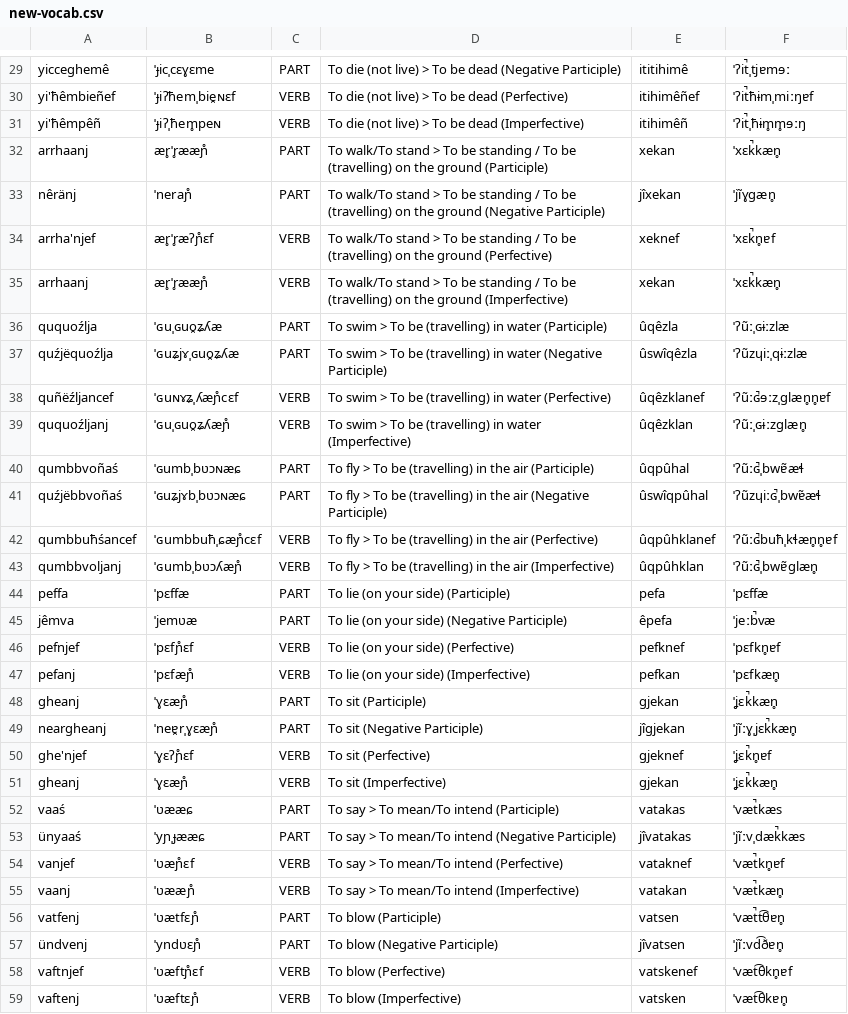
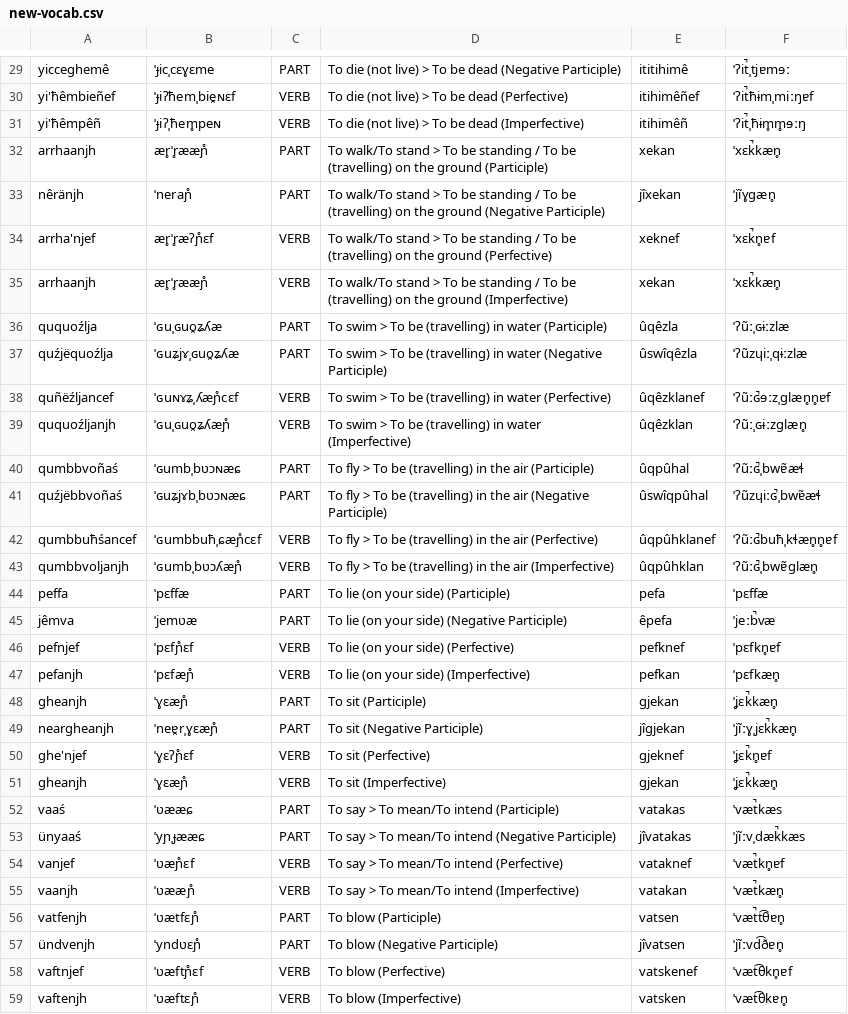
Before and after one commit to ausazh/Proto-Azxish, a CSV file: vocab/new-vocab.csv, drawn as a sheet; only a part is shown, gaps mark what is left out; the diff covers the shown part only.

```diff
--- a/vocab/new-vocab.csv
+++ b/vocab/new-vocab.csv
@@ -31,6 +31,6 @@ yi'ħêmbieñef,ˈɟiʔħemˌbie̯ɴɛf,VERB,To die (not live) > To be dead (P
 yi'ħêmpêñ,ˈɟiʔˌħem̥peɴ,VERB,To die (not live) > To be dead (Imperfective),itihimêñ,ˈʔit̚ˌħɨm̥m̥ɘːŋ
-arrhaanj,ær̥ˈr̥ææɲ̊,PART,To walk/To stand > To be standing / To be (travelling) on the ground (Participle),xekan,ˈxɛk̚kæn̥
-nêränj,ˈneraɲ̊,PART,To walk/To stand > To be standing / To be (travelling) on the ground (Negative Participle),jîxekan,ˈjĩɣgæn̥
+arrhaanjh,ær̥ˈr̥ææɲ̊,PART,To walk/To stand > To be standing / To be (travelling) on the ground (Participle),xekan,ˈxɛk̚kæn̥
+nêränjh,ˈneraɲ̊,PART,To walk/To stand > To be standing / To be (travelling) on the ground (Negative Participle),jîxekan,ˈjĩɣgæn̥
 arrha'njef,ær̥ˈr̥æʔɲ̊ɛf,VERB,To walk/To stand > To be standing / To be (travelling) on the ground (Perfective),xeknef,ˈxɛk̚n̥ɐf
-arrhaanj,ær̥ˈr̥ææɲ̊,VERB,To walk/To stand > To be standing / To be (travelling) on the ground (Imperfective),xekan,ˈxɛk̚kæn̥
+arrhaanjh,ær̥ˈr̥ææɲ̊,VERB,To walk/To stand > To be standing / To be (travelling) on the ground (Imperfective),xekan,ˈxɛk̚kæn̥
 ququoźlja,ˈɢuˌɢuo̯ʑʎæ,PART,To swim > To be (travelling) in water (Participle),ûqêzla,ˈʔũːˌɢɨːzlæ
@@ -38,3 +38,3 @@ quźjëquoźlja,ˈɢuʑjɤˌɢuo̯ʑʎæ,PART,To swim > To be (travelling) in
 quñëźljancef,ˈɢuɴɤʑˌʎæɲ̊cɛf,VERB,To swim > To be (travelling) in water (Perfective),ûqêzklanef,ˈʔũːɢ̚ɘːzˌglæn̥n̥ɐf
-ququoźljanj,ˈɢuˌɢuo̯ʑʎæɲ̊,VERB,To swim > To be (travelling) in water (Imperfective),ûqêzklan,ˈʔũːˌɢɨːzglæn̥
+ququoźljanjh,ˈɢuˌɢuo̯ʑʎæɲ̊,VERB,To swim > To be (travelling) in water (Imperfective),ûqêzklan,ˈʔũːˌɢɨːzglæn̥
 qumbbvoñaś,ˈɢumbˌbʋɔɴæɕ,PART,To fly > To be (travelling) in the air (Participle),ûqpûhal,ˈʔũːɢ̚ˌbwɐ̃æɬ
@@ -42,3 +42,3 @@ quźjëbbvoñaś,ˈɢuʑjɤbˌbʋɔɴæɕ,PART,To fly > To be (travelling) i
 qumbbuħśancef,ˈɢumbbuħˌɕæɲ̊cɛf,VERB,To fly > To be (travelling) in the air (Perfective),ûqpûhklanef,ˈʔũːɢ̚buħˌkɬæn̥n̥ɐf
-qumbbvoljanj,ˈɢumbˌbʋɔʎæɲ̊,VERB,To fly > To be (travelling) in the air (Imperfective),ûqpûhklan,ˈʔũːɢ̚ˌbwɐ̃glæn̥
+qumbbvoljanjh,ˈɢumbˌbʋɔʎæɲ̊,VERB,To fly > To be (travelling) in the air (Imperfective),ûqpûhklan,ˈʔũːɢ̚ˌbwɐ̃glæn̥
 peffa,ˈpɛffæ,PART,To lie (on your side) (Participle),pefa,ˈpɛffæ
@@ -46,7 +46,7 @@ jêmva,ˈjemʋæ,PART,To lie (on your side) (Negative Participle),êpefa,ˈjeː
 pefnjef,ˈpɛfɲ̊ɛf,VERB,To lie (on your side) (Perfective),pefknef,ˈpɛfkn̥ɐf
-pefanj,ˈpɛfæɲ̊,VERB,To lie (on your side) (Imperfective),pefkan,ˈpɛfkæn̥
-gheanj,ˈɣɛæɲ̊,PART,To sit (Participle),gjekan,ˈʝɛk̚kæn̥
-neargheanj,ˈneɐ̯rˌɣɛæɲ̊,PART,To sit (Negative Participle),jîgjekan,ˈjĩːɣˌjɛk̚kæn̥
+pefanjh,ˈpɛfæɲ̊,VERB,To lie (on your side) (Imperfective),pefkan,ˈpɛfkæn̥
+gheanjh,ˈɣɛæɲ̊,PART,To sit (Participle),gjekan,ˈʝɛk̚kæn̥
+neargheanjh,ˈneɐ̯rˌɣɛæɲ̊,PART,To sit (Negative Participle),jîgjekan,ˈjĩːɣˌjɛk̚kæn̥
 ghe'njef,ˈɣɛʔɲ̊ɛf,VERB,To sit (Perfective),gjeknef,ˈʝɛk̚n̥ɐf
-gheanj,ˈɣɛæɲ̊,VERB,To sit (Imperfective),gjekan,ˈʝɛk̚kæn̥
+gheanjh,ˈɣɛæɲ̊,VERB,To sit (Imperfective),gjekan,ˈʝɛk̚kæn̥
 vaaś,ˈʋææɕ,PART,To say > To mean/To intend (Participle),vatakas,ˈvæt̚kæs
@@ -54,6 +54,6 @@ ünyaaś,ˈyɲˌɟææɕ,PART,To say > To mean/To intend (Negative Participle)
 vanjef,ˈʋæɲ̊ɛf,VERB,To say > To mean/To intend (Perfective),vataknef,ˈvæt̚kn̥ɐf
-vaanj,ˈʋææɲ̊,VERB,To say > To mean/To intend (Imperfective),vatakan,ˈvæt̚kæn̥
-vatfenj,ˈʋætfɛɲ̊,PART,To blow (Participle),vatsen,ˈvæt̚t͡θɐn̥
-ündvenj,ˈyndʋɛɲ̊,PART,To blow (Negative Participle),jîvatsen,ˈjĩːvd͡ðɐn̥
+vaanjh,ˈʋææɲ̊,VERB,To say > To mean/To intend (Imperfective),vatakan,ˈvæt̚kæn̥
+vatfenjh,ˈʋætfɛɲ̊,PART,To blow (Participle),vatsen,ˈvæt̚t͡θɐn̥
+ündvenjh,ˈyndʋɛɲ̊,PART,To blow (Negative Participle),jîvatsen,ˈjĩːvd͡ðɐn̥
 vaftnjef,ˈʋæftɲ̊ɛf,VERB,To blow (Perfective),vatskenef,ˈvæt͡θkn̥ɐf
-vaftenj,ˈʋæftɛɲ̊,VERB,To blow (Imperfective),vatsken,ˈvæt͡θkɐn̥
+vaftenjh,ˈʋæftɛɲ̊,VERB,To blow (Imperfective),vatsken,ˈvæt͡θkɐn̥
```
Also changed, not shown: 2 added rows and 119 edited cells elsewhere in this file, vocab/old-vocab.csv, 5 other files.
